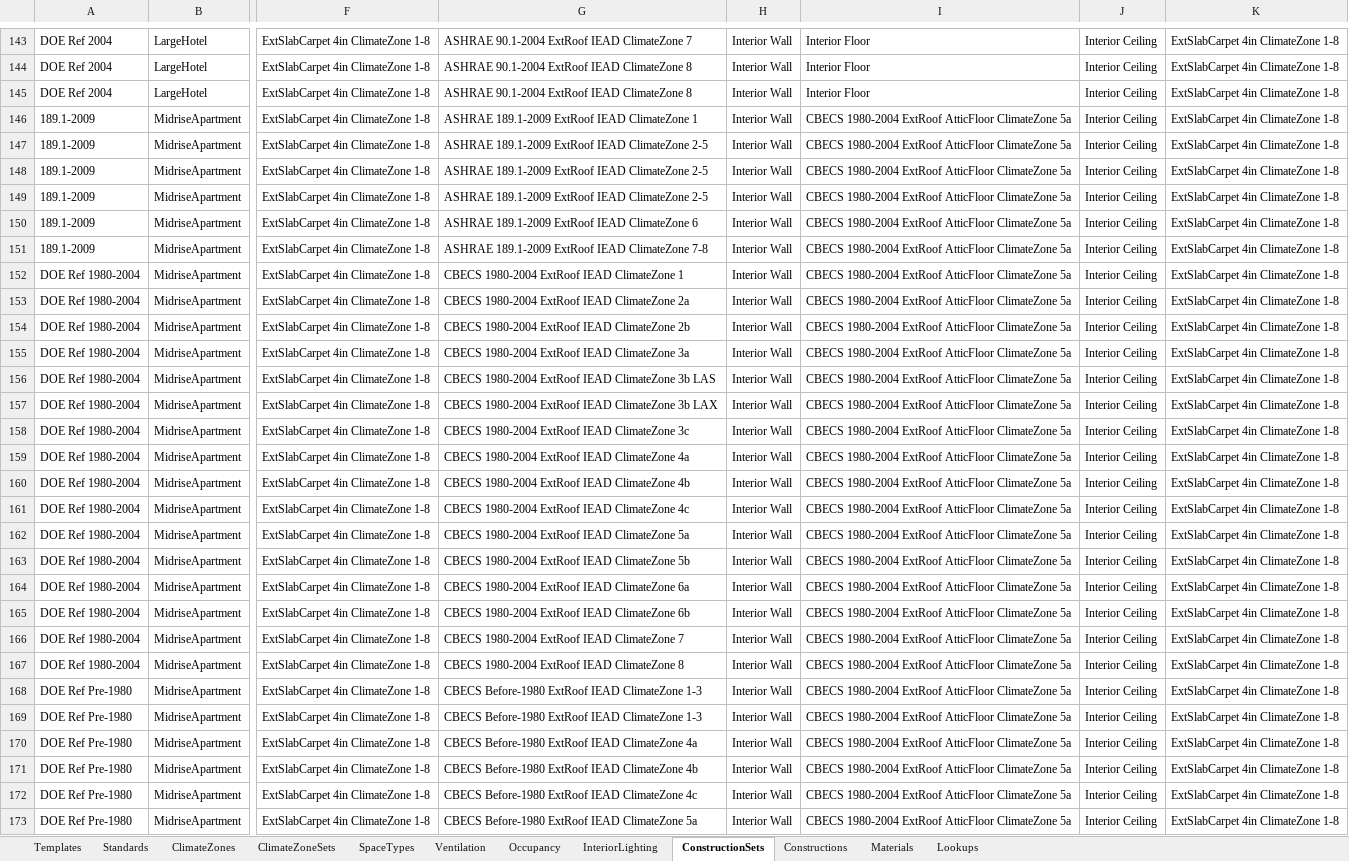
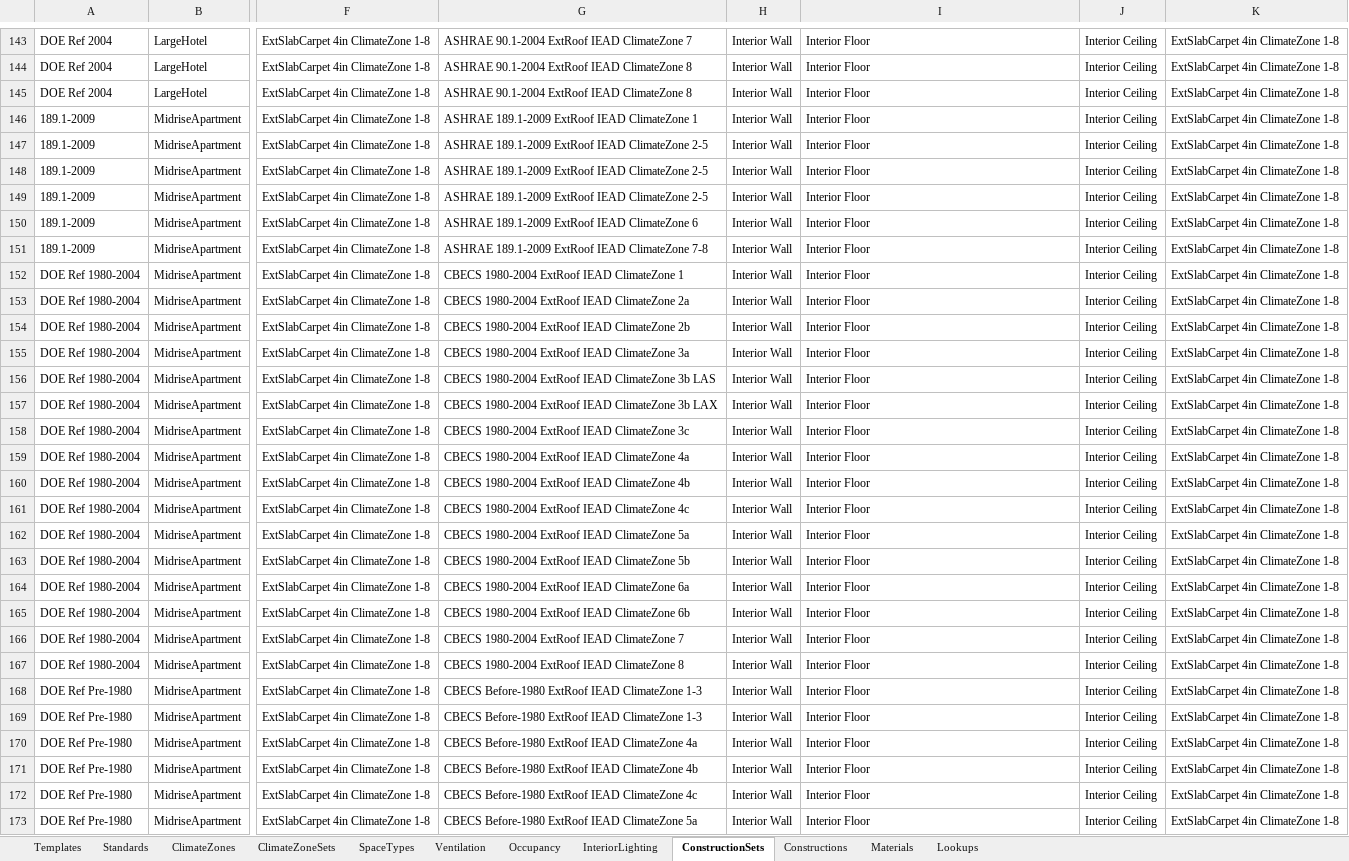
Before and after one commit to VEIC/openstudio-standards-veic-vtcbes, an Excel workbook: OpenStudio_Standards.xlsx, sheet ConstructionSets, drawn as a sheet; only a part is shown, gaps mark what is left out; values as stored, in another font and other column widths than the file's, no borders; table styles not drawn; the diff covers the shown part only; the diff names each change by its address in the sheet, - before the commit and + after, or states it on an @@ line.

Commit message:
Changed interior floor in Retail and MidRiseApartment from ‘CBECS Before-1980 ExtRoof AtticFloor ClimateZone 5a’ to ‘Interior Floor’

```diff
--- a/OpenStudio_Standards.xlsx (sheet ConstructionSets)
+++ b/OpenStudio_Standards.xlsx (sheet ConstructionSets)
-I146:I173: CBECS 1980-2004 ExtRoof AtticFloor ClimateZone 5a
+I146:I173: Interior Floor
```
Also changed, not shown: 54 edited cells elsewhere in this sheet, 1 other file.
